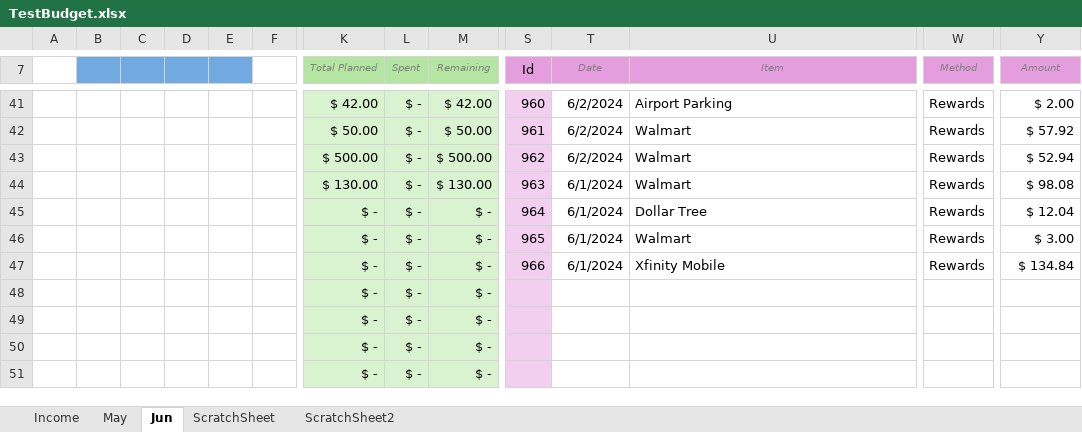
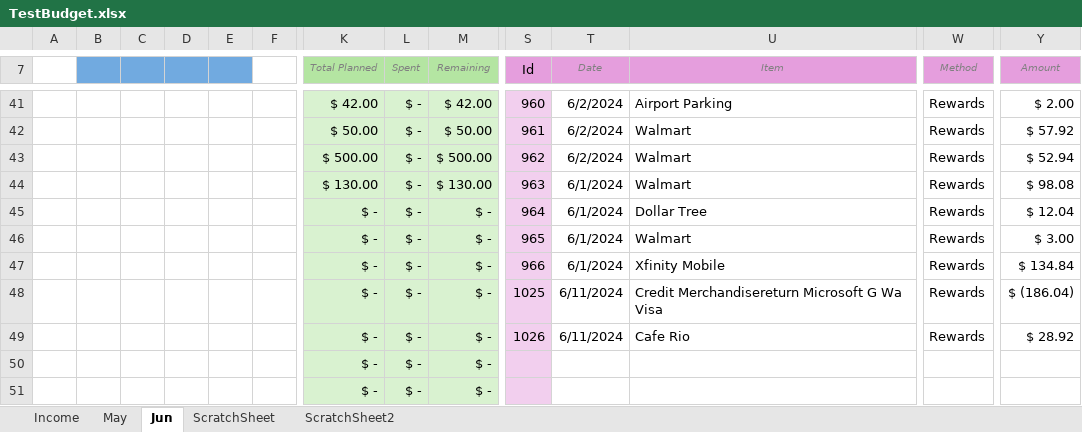
Before and after one commit to Jamesafluke/BudgetUpdator, an Excel workbook: TestBudget.xlsx, sheet Jun, drawn as a sheet; only a part is shown, gaps mark what is left out; values as stored, in another font and other column widths than the file's, no borders; conditional formats not drawn; removed rows and columns are numbered as before the commit, all else as after; rows hold the shown columns only; the diff names each change by its address in the sheet, - before the commit and + after, or states it on an @@ line.

Commit message:
Add CompleteItems fuctionality

```diff
--- a/TestBudget.xlsx (sheet Jun)
+++ b/TestBudget.xlsx (sheet Jun)
-row 48:  |  |  |  |  |  | $ - | $ - | $ -
-row 49:  |  |  |  |  |  | $ - | $ - | $ -
+row 48:  |  |  |  |  |  | $ - | $ - | $ - | 1025 | 6/11/2024 | Credit Merchandisereturn Microsoft G Wa Visa | Rewards | $ (186.04)
+row 49:  |  |  |  |  |  | $ - | $ - | $ - | 1026 | 6/11/2024 | Cafe Rio | Rewards | $ 28.92
```
Also changed, not shown: 49 other files.
